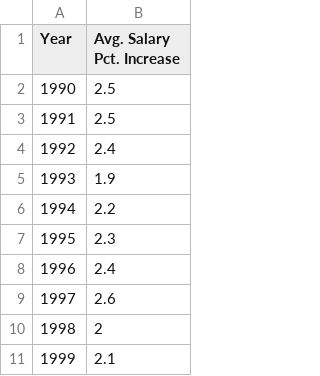
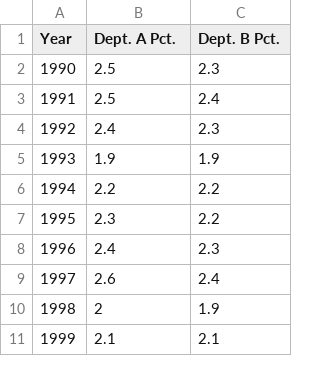
Before and after one commit to Thinkful-Ed/data-science-lectures, a CSV file: salary_increases.csv, drawn as a sheet; only a part is shown; the diff names each change by its address in the sheet, - before the commit and + after, or states it on an @@ line.

Commit message:
Add files via upload

```diff
--- a/salary_increases.csv
+++ b/salary_increases.csv
+column C (Dept. B Pct.), rows 2-11: 2.3 | 2.4 | 2.3 | 1.9 | 2.2 | 2.2 | 2.3 | 2.4 | 1.9 | 2.1
-B1: Avg. Salary Pct. Increase
+B1: Dept. A Pct.
```
